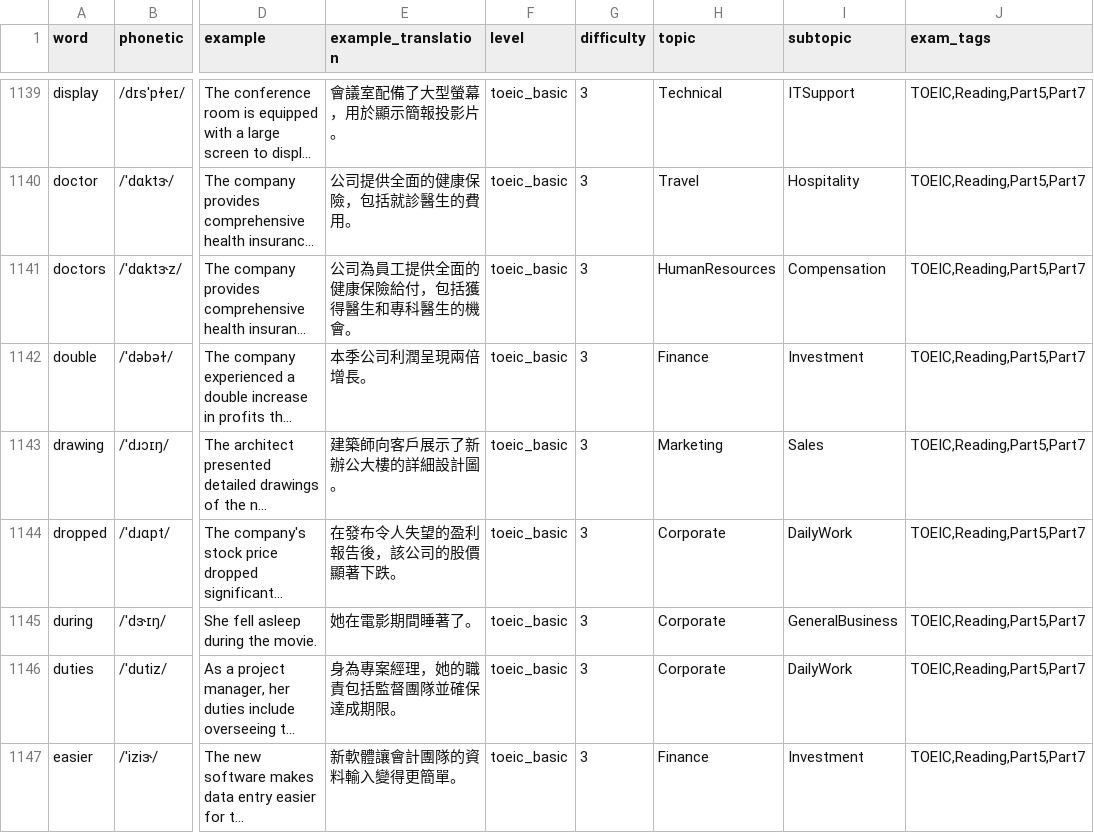
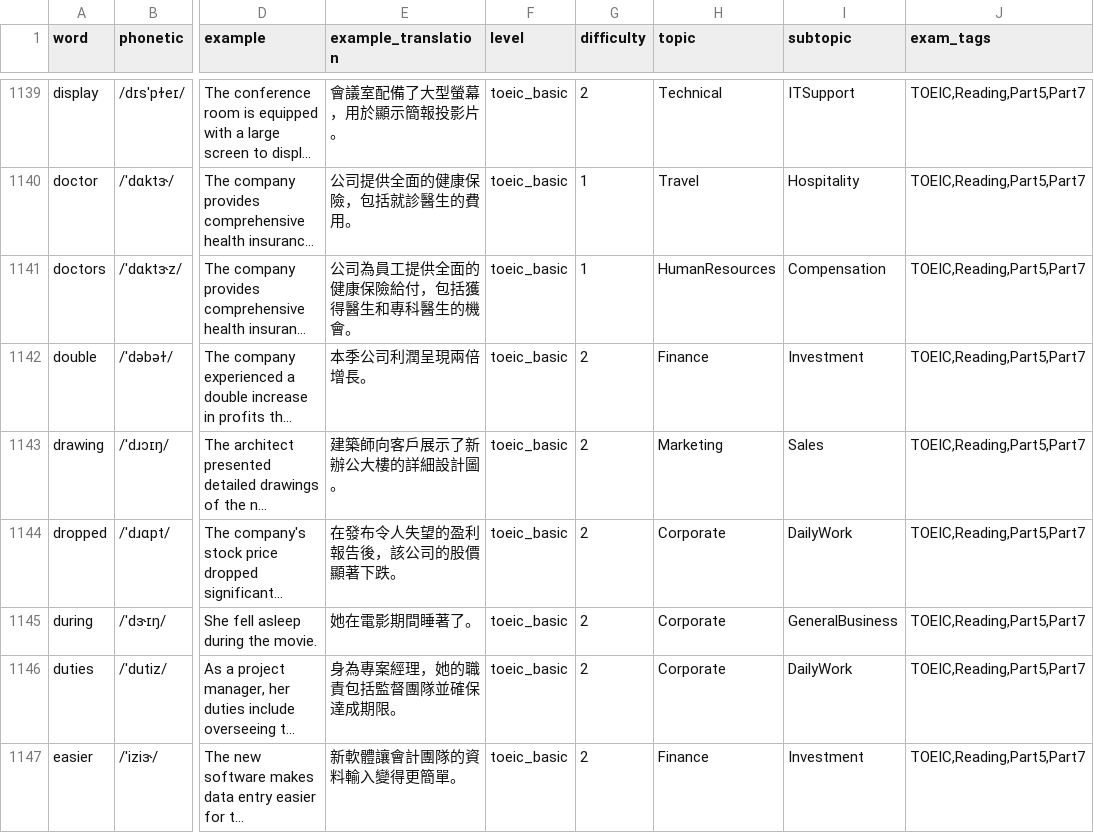
Before and after one commit to chunchiech/EnglishCoach, a CSV file: EnglishCoach/Resources/toeic_3600.csv, drawn as a sheet; only a part is shown, gaps mark what is left out; long unchanged cells end in …; the diff covers the shown part only; the diff names each change by its address in the sheet, - before the commit and + after, or states it on an @@ line.

```diff
--- a/EnglishCoach/Resources/toeic_3600.csv
+++ b/EnglishCoach/Resources/toeic_3600.csv
-G1139 (difficulty): 3
+G1139 (difficulty): 2
-G1140:G1141 (difficulty): 3
+G1140:G1141 (difficulty): 1
-G1142:G1147 (difficulty): 3
+G1142:G1147 (difficulty): 2
```
Also changed, not shown: 1 added row, 1 removed row and 89 edited cells elsewhere in this file, EnglishCoach.swiftpm/Sources/Resources/toeic_3600.csv, 2 other files.
